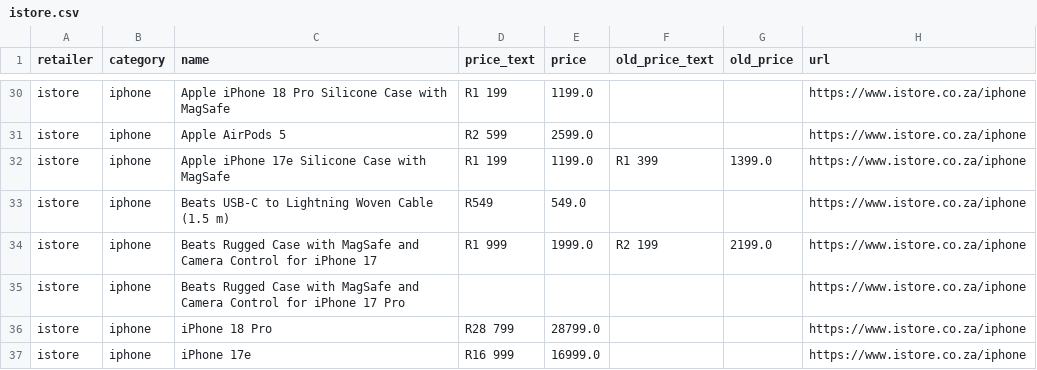
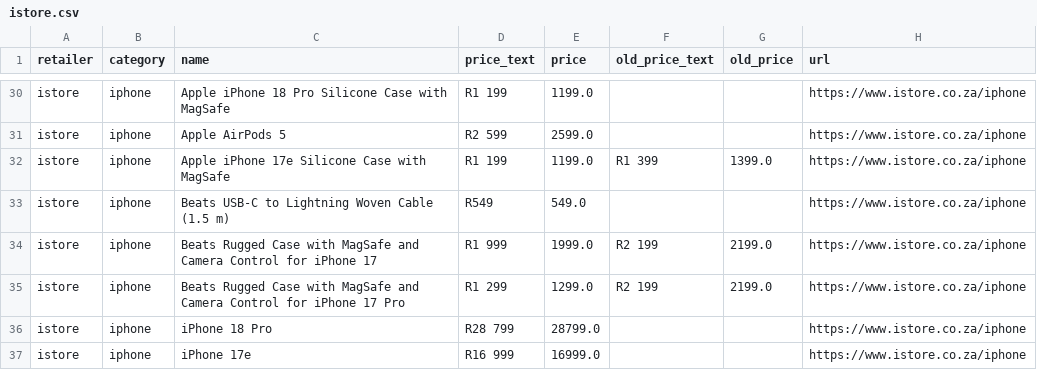
Before and after one commit to cd5wtsnct4-bot/digicape, a CSV file: data/istore.csv, drawn as a sheet; only a part is shown, gaps mark what is left out; the diff covers the shown part only.

```diff
--- a/data/istore.csv
+++ b/data/istore.csv
@@ -34,3 +34,3 @@ istore,iphone,Beats USB-C to Lightning Woven Cable (1.5 m),R549,549.0,,,https://
 istore,iphone,Beats Rugged Case with MagSafe and Camera Control for iPhone 17,R1 999,1999.0,R2 199,2199.0,https://www.istore.co.za/iphone
-istore,iphone,Beats Rugged Case with MagSafe and Camera Control for iPhone 17 Pro,,,,,https://www.istore.co.za/iphone
+istore,iphone,Beats Rugged Case with MagSafe and Camera Control for iPhone 17 Pro,R1 299,1299.0,R2 199,2199.0,https://www.istore.co.za/iphone
 istore,iphone,iPhone 18 Pro,R28 799,28799.0,,,https://www.istore.co.za/iphone
```
Also changed, not shown: 2 removed rows, 2 moved rows and 10 edited cells elsewhere in this file, 5 other files.
